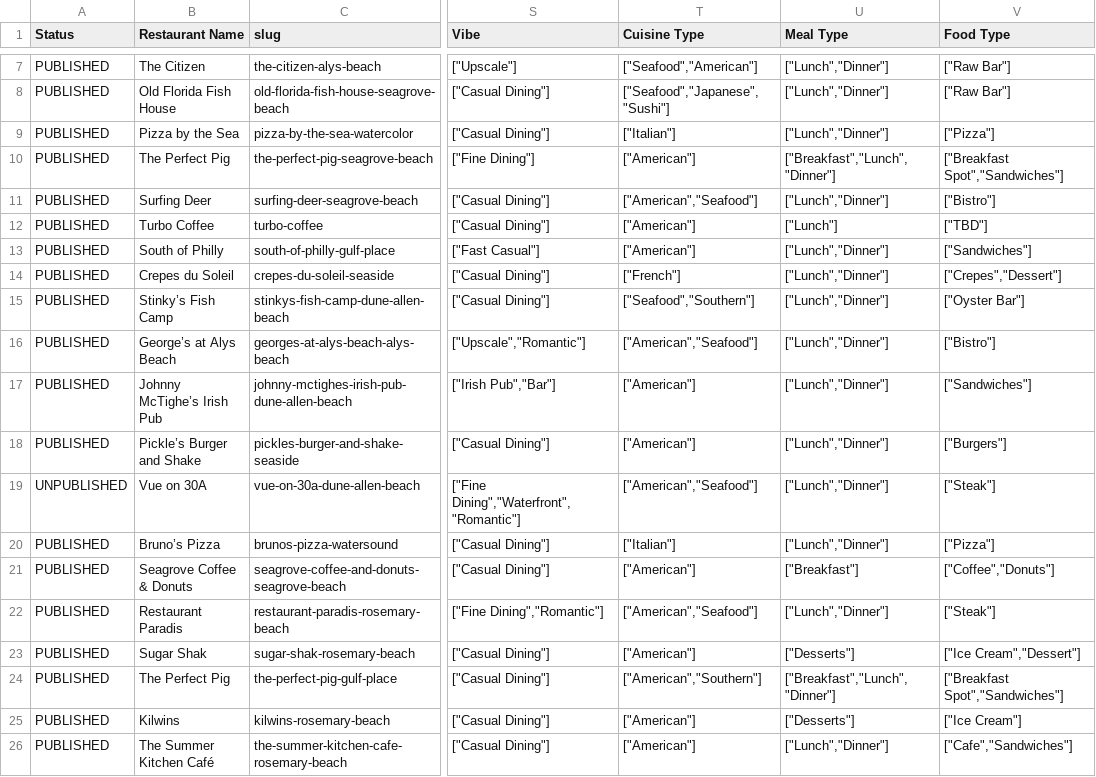
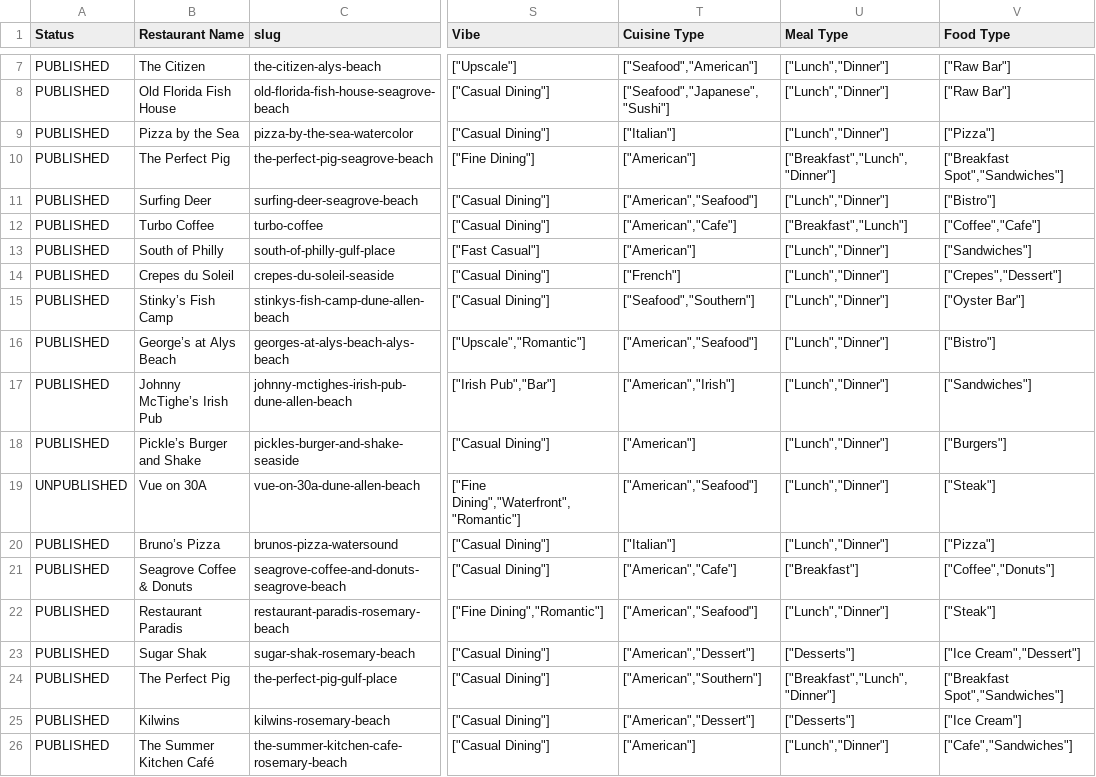
Before and after one commit to marcongit850/eatingon30A, a CSV file: data/restaurants.csv, drawn as a sheet; only a part is shown, gaps mark what is left out; the diff covers the shown part only; the diff names each change by its address in the sheet, - before the commit and + after, or states it on an @@ line.

```diff
--- a/data/restaurants.csv
+++ b/data/restaurants.csv
-T12 (Cuisine Type): ["American"]
+T12 (Cuisine Type): ["American","Cafe"]
-U12 (Meal Type): ["Lunch"]
+U12 (Meal Type): ["Breakfast","Lunch"]
-V12 (Food Type): ["TBD"]
+V12 (Food Type): ["Coffee","Cafe"]
-T17 (Cuisine Type): ["American"]
+T17 (Cuisine Type): ["American","Irish"]
-T21 (Cuisine Type): ["American"]
+T21 (Cuisine Type): ["American","Cafe"]
-T23 (Cuisine Type): ["American"]
+T23 (Cuisine Type): ["American","Dessert"]
-T25 (Cuisine Type): ["American"]
+T25 (Cuisine Type): ["American","Dessert"]
```
Also changed, not shown: 28 edited cells elsewhere in this file, 45 other files.
